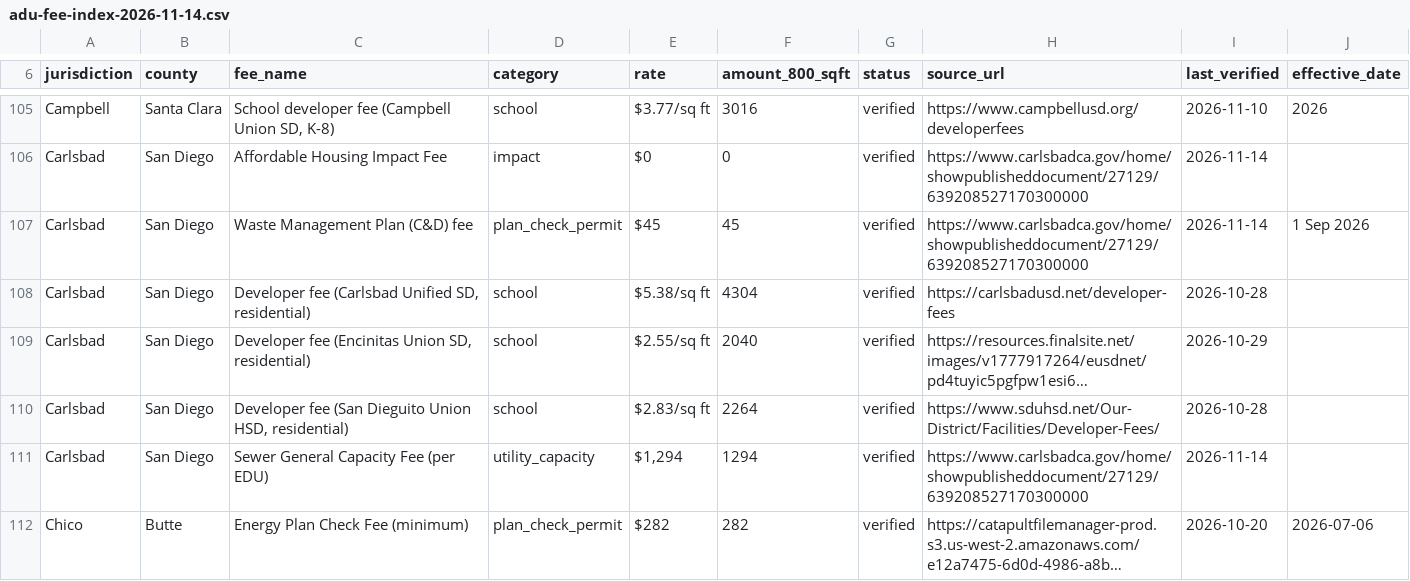
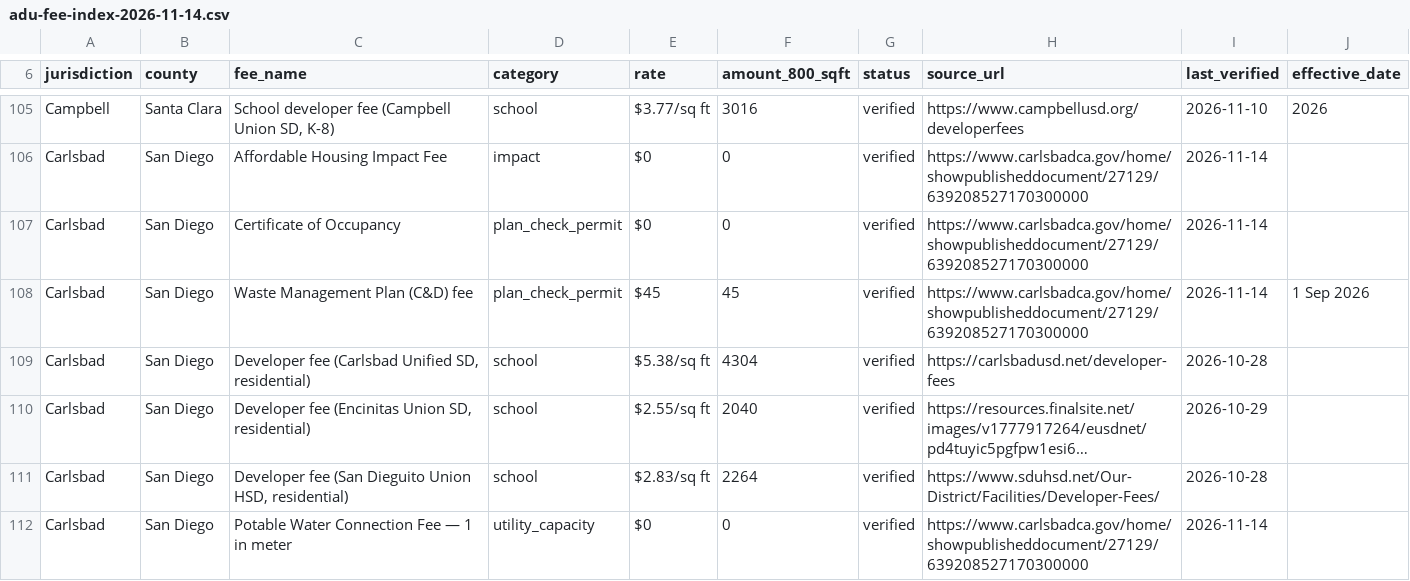
Before and after one commit to 1bit1eth-sudo/everylineitem, a CSV file: public/downloads/adu-fee-index-2026-11-14.csv, drawn as a sheet; only a part is shown, gaps mark what is left out; the shorter side is filled out with more unchanged rows; long unchanged cells end in …; the diff covers the shown part only; the diff names each change by its address in the sheet, - before the commit and + after, or states it on an @@ line.

Commit message:
Carlsbad water7: public/downloads/adu-fee-index-2026-11-14.csv

```diff
--- a/public/downloads/adu-fee-index-2026-11-14.csv
+++ b/public/downloads/adu-fee-index-2026-11-14.csv
+row 107: Carlsbad | San Diego | Certificate of Occupancy | plan_check_permit | $0 | 0 | verified | https://www.carlsbadca.gov/home/showpublisheddocument/27129/639208527170300000 | 2026-11-14
+row 112: Carlsbad | San Diego | Potable Water Connection Fee — 1 in meter | utility_capacity | $0 | 0 | verified | https://www.carlsbadca.gov/home/showpublisheddocument/27129/639208527170300000 | 2026-11-14
```
Also changed, not shown: 5 added rows and 1 edited cell elsewhere in this file.
